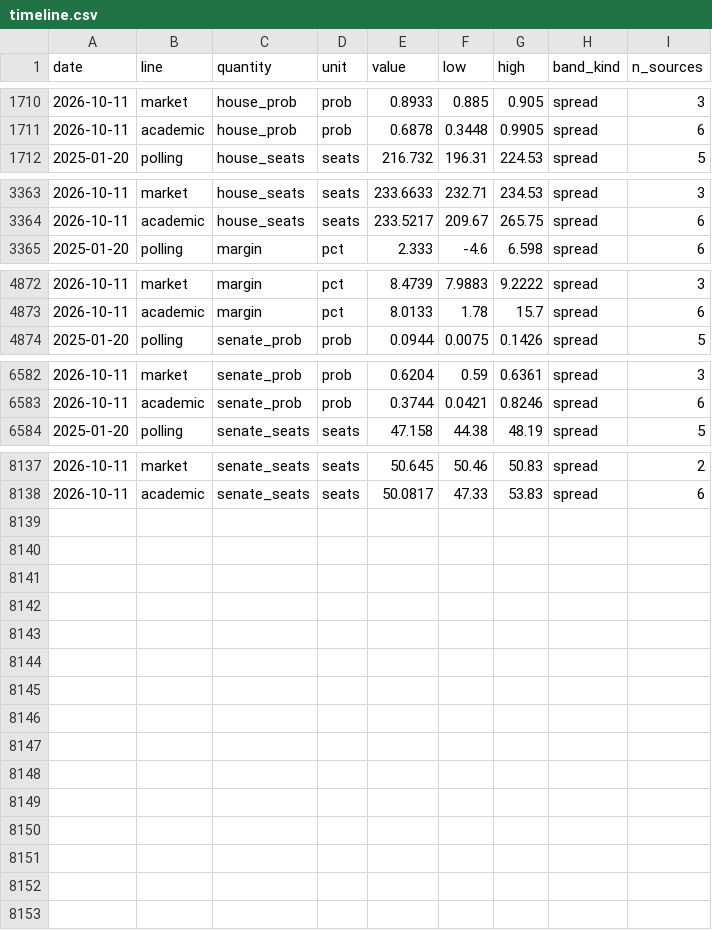
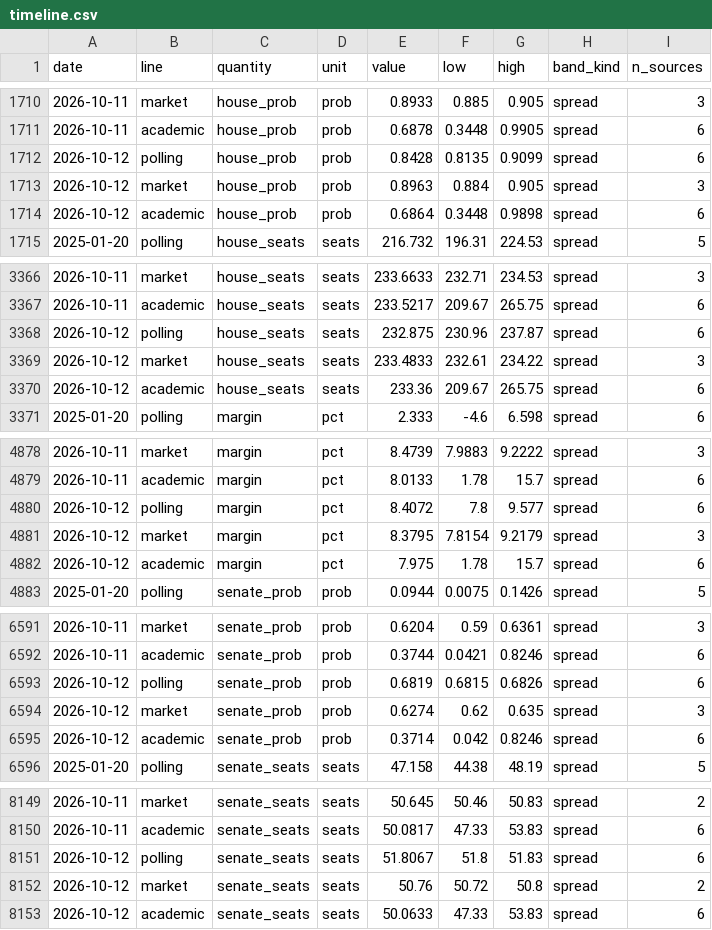
Before and after one commit to kevin-deluca-polisci/KD-website, a CSV file: forecast/archive/2026/timeline.csv, drawn as a sheet; only a part is shown, gaps mark what is left out.

```diff
--- a/forecast/archive/2026/timeline.csv
+++ b/forecast/archive/2026/timeline.csv
@@ -1711,2 +1711,5 @@ date,line,quantity,unit,value,low,high,band_kind,n_sources
 2026-10-11,academic,house_prob,prob,0.6878,0.3448,0.9905,spread,6
+2026-10-12,polling,house_prob,prob,0.8428,0.8135,0.9099,spread,6
+2026-10-12,market,house_prob,prob,0.8963,0.884,0.905,spread,3
+2026-10-12,academic,house_prob,prob,0.6864,0.3448,0.9898,spread,6
 2025-01-20,polling,house_seats,seats,216.732,196.31,224.53,spread,5
@@ -3364,2 +3367,5 @@ date,line,quantity,unit,value,low,high,band_kind,n_sources
 2026-10-11,academic,house_seats,seats,233.5217,209.67,265.75,spread,6
+2026-10-12,polling,house_seats,seats,232.875,230.96,237.87,spread,6
+2026-10-12,market,house_seats,seats,233.4833,232.61,234.22,spread,3
+2026-10-12,academic,house_seats,seats,233.36,209.67,265.75,spread,6
 2025-01-20,polling,margin,pct,2.333,-4.6,6.598,spread,6
@@ -4873,2 +4879,5 @@ date,line,quantity,unit,value,low,high,band_kind,n_sources
 2026-10-11,academic,margin,pct,8.0133,1.78,15.7,spread,6
+2026-10-12,polling,margin,pct,8.4072,7.8,9.577,spread,6
+2026-10-12,market,margin,pct,8.3795,7.8154,9.2179,spread,3
+2026-10-12,academic,margin,pct,7.975,1.78,15.7,spread,6
 2025-01-20,polling,senate_prob,prob,0.0944,0.0075,0.1426,spread,5
@@ -6583,2 +6592,5 @@ date,line,quantity,unit,value,low,high,band_kind,n_sources
 2026-10-11,academic,senate_prob,prob,0.3744,0.0421,0.8246,spread,6
+2026-10-12,polling,senate_prob,prob,0.6819,0.6815,0.6826,spread,6
+2026-10-12,market,senate_prob,prob,0.6274,0.62,0.635,spread,3
+2026-10-12,academic,senate_prob,prob,0.3714,0.042,0.8246,spread,6
 2025-01-20,polling,senate_seats,seats,47.158,44.38,48.19,spread,5
@@ -8138 +8150,4 @@ date,line,quantity,unit,value,low,high,band_kind,n_sources
 2026-10-11,academic,senate_seats,seats,50.0817,47.33,53.83,spread,6
+2026-10-12,polling,senate_seats,seats,51.8067,51.8,51.83,spread,6
+2026-10-12,market,senate_seats,seats,50.76,50.72,50.8,spread,2
+2026-10-12,academic,senate_seats,seats,50.0633,47.33,53.83,spread,6
```
Also changed, not shown: forecast/archive/2026/approval.csv, forecast/archive/2026/files.csv, 16 other files.
